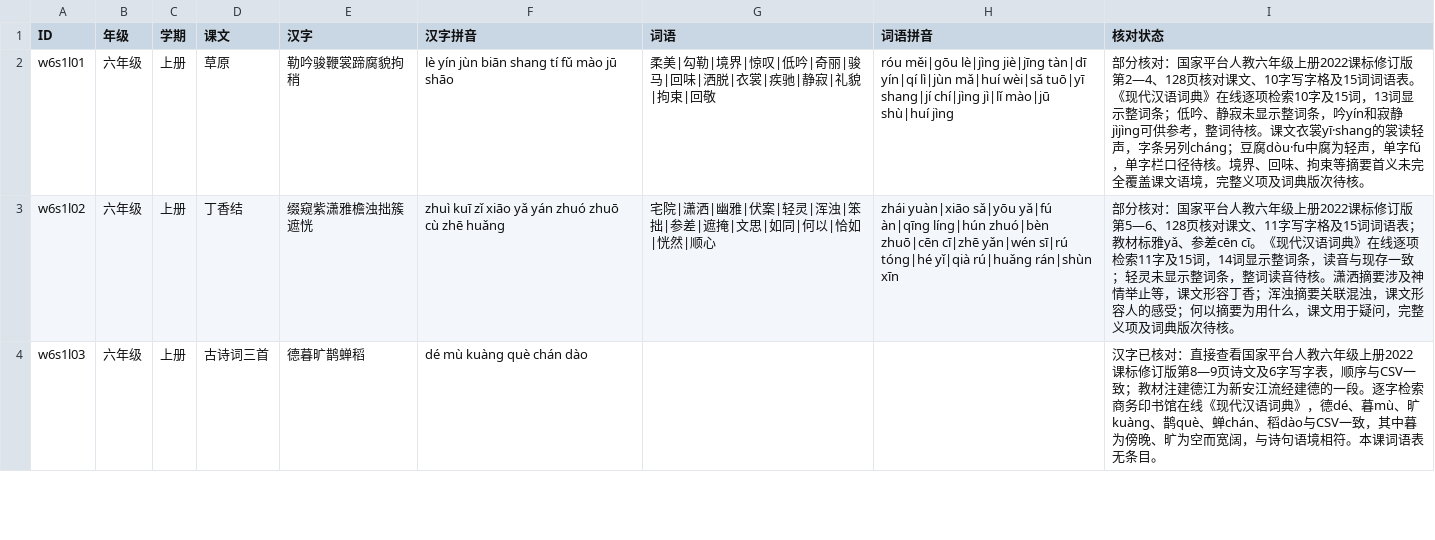
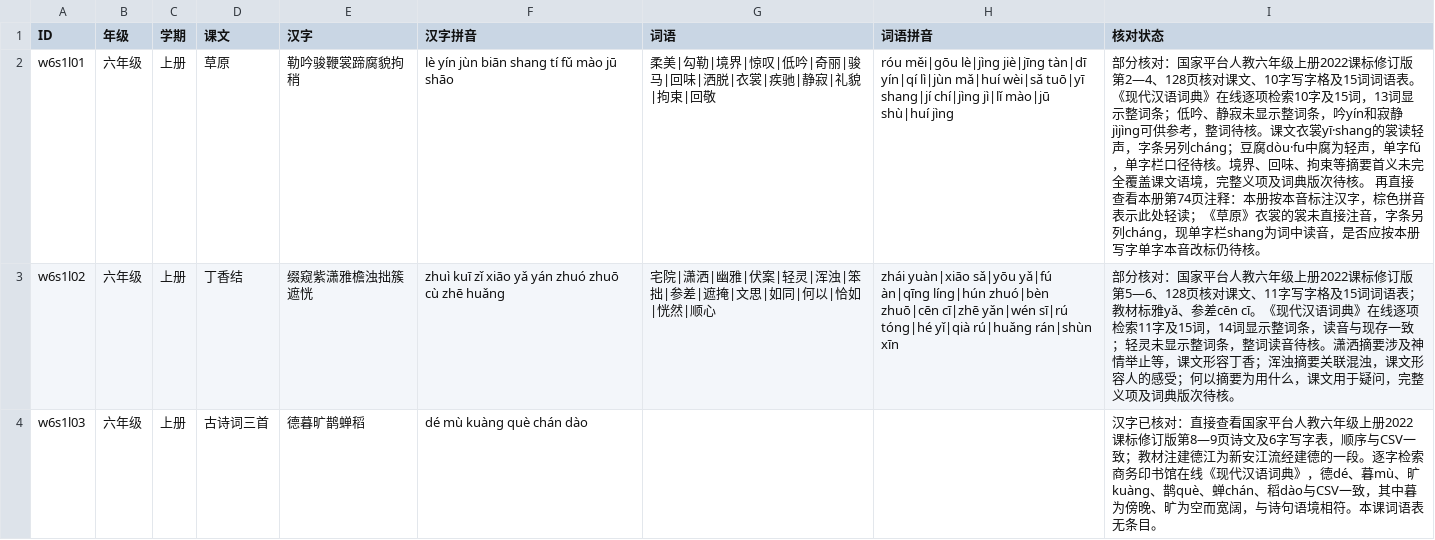
Before and after one commit to meta-learning-lab/rijiyuelei, a CSV file: dist/words.csv, drawn as a sheet; only a part is shown.

Commit message:
标注草原写字单音待核问题

```diff
--- a/dist/words.csv
+++ b/dist/words.csv
@@ -1,3 +1,3 @@
 ID,年级,学期,课文,汉字,汉字拼音,词语,词语拼音,核对状态
-w6s1l01,六年级,上册,草原,勒吟骏鞭裳蹄腐貌拘稍,lè yín jùn biān shang tí fǔ mào jū shāo,柔美|勾勒|境界|惊叹|低吟|奇丽|骏马|回味|洒脱|衣裳|疾驰|静寂|礼貌|拘束|回敬,róu měi|gōu lè|jìng jiè|jīng tàn|dī yín|qí lì|jùn mǎ|huí wèi|sǎ tuō|yī shang|jí chí|jìng jì|lǐ mào|jū shù|huí jìng,部分核对：国家平台人教六年级上册2022课标修订版第2—4、128页核对课文、10字写字格及15词词语表。《现代汉语词典》在线逐项检索10字及15词，13词显示整词条；低吟、静寂未显示整词条，吟yín和寂静jìjìng可供参考，整词待核。课文衣裳yī·shang的裳读轻声，字条另列cháng；豆腐dòu·fu中腐为轻声，单字fǔ，单字栏口径待核。境界、回味、拘束等摘要首义未完全覆盖课文语境，完整义项及词典版次待核。
+w6s1l01,六年级,上册,草原,勒吟骏鞭裳蹄腐貌拘稍,lè yín jùn biān shang tí fǔ mào jū shāo,柔美|勾勒|境界|惊叹|低吟|奇丽|骏马|回味|洒脱|衣裳|疾驰|静寂|礼貌|拘束|回敬,róu měi|gōu lè|jìng jiè|jīng tàn|dī yín|qí lì|jùn mǎ|huí wèi|sǎ tuō|yī shang|jí chí|jìng jì|lǐ mào|jū shù|huí jìng,部分核对：国家平台人教六年级上册2022课标修订版第2—4、128页核对课文、10字写字格及15词词语表。《现代汉语词典》在线逐项检索10字及15词，13词显示整词条；低吟、静寂未显示整词条，吟yín和寂静jìjìng可供参考，整词待核。课文衣裳yī·shang的裳读轻声，字条另列cháng；豆腐dòu·fu中腐为轻声，单字fǔ，单字栏口径待核。境界、回味、拘束等摘要首义未完全覆盖课文语境，完整义项及词典版次待核。 再直接查看本册第74页注释：本册按本音标注汉字，棕色拼音表示此处轻读；《草原》衣裳的裳未直接注音，字条另列cháng，现单字栏shang为词中读音，是否应按本册写字单字本音改标仍待核。
 w6s1l02,六年级,上册,丁香结,缀窥紫潇雅檐浊拙簇遮恍,zhuì kuī zǐ xiāo yǎ yán zhuó zhuō cù zhē huǎng,宅院|潇洒|幽雅|伏案|轻灵|浑浊|笨拙|参差|遮掩|文思|如同|何以|恰如|恍然|顺心,zhái yuàn|xiāo sǎ|yōu yǎ|fú àn|qīng líng|hún zhuó|bèn zhuō|cēn cī|zhē yǎn|wén sī|rú tóng|hé yǐ|qià rú|huǎng rán|shùn xīn,部分核对：国家平台人教六年级上册2022课标修订版第5—6、128页核对课文、11字写字格及15词词语表；教材标雅yǎ、参差cēn cī。《现代汉语词典》在线逐项检索11字及15词，14词显示整词条，读音与现存一致；轻灵未显示整词条，整词读音待核。潇洒摘要涉及神情举止等，课文形容丁香；浑浊摘要关联混浊，课文形容人的感受；何以摘要为用什么，课文用于疑问，完整义项及词典版次待核。
```
